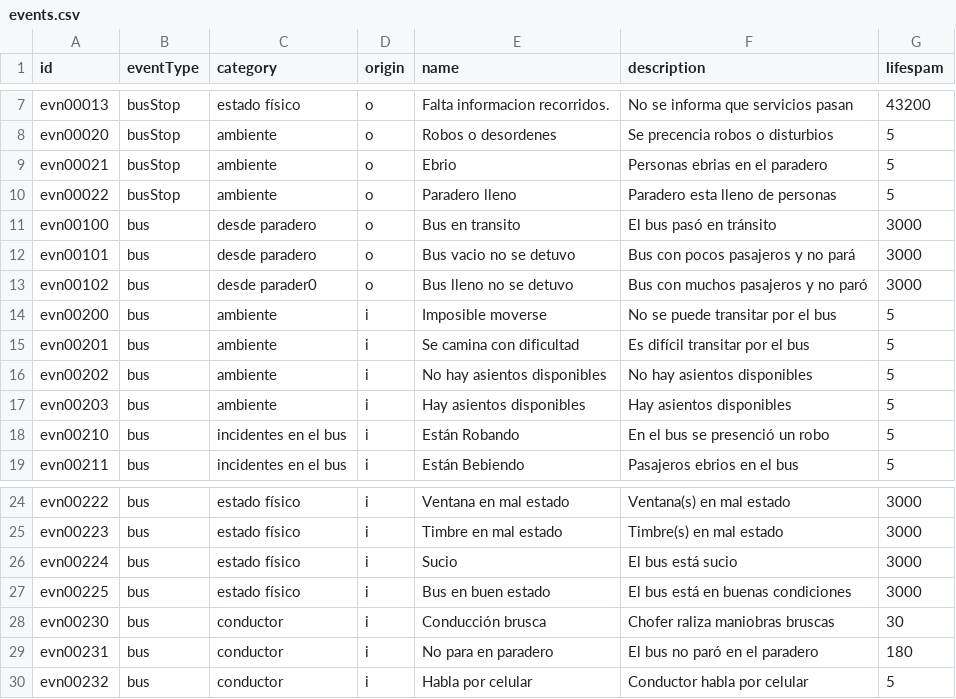
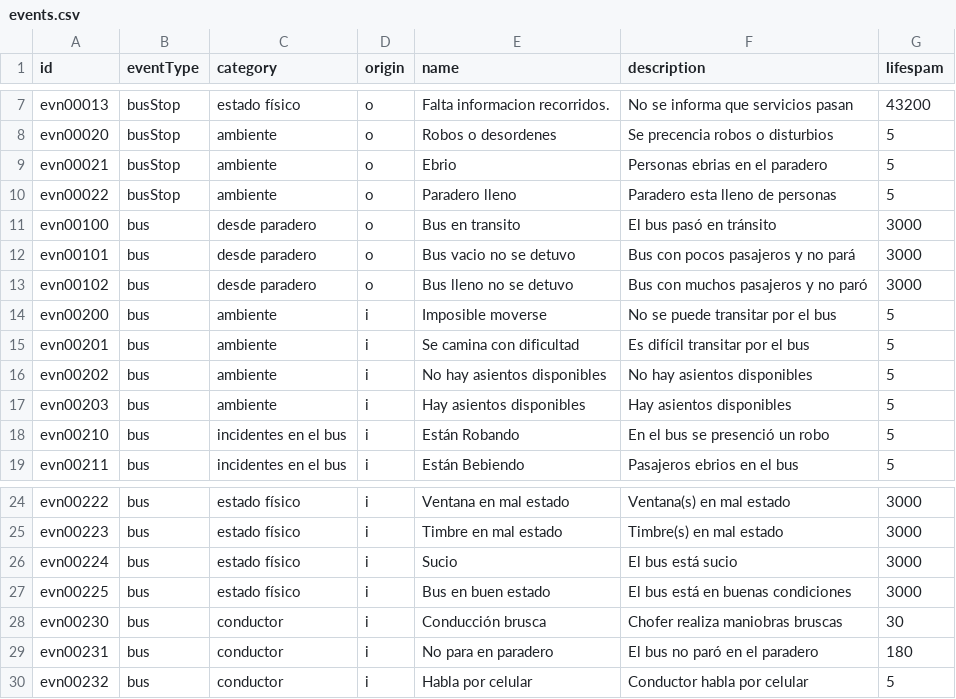
Before and after one commit to Aramatis/server, a CSV file: InitialData/events.csv, drawn as a sheet; only a part is shown, gaps mark what is left out.

Commit message:
fixed grammar

```diff
--- a/InitialData/events.csv
+++ b/InitialData/events.csv
@@ -12,3 +12,3 @@ evn00100;bus;desde paradero;o;Bus en transito;El bus  pasó en tránsito;3000
 evn00101;bus;desde paradero;o;Bus vacio no se detuvo;Bus con pocos pasajeros y no pará;3000
-evn00102;bus;desde parader0;o;Bus lleno no se detuvo;Bus con muchos pasajeros y no paró;3000
+evn00102;bus;desde paradero;o;Bus lleno no se detuvo;Bus con muchos pasajeros y no paró;3000
 evn00200;bus;ambiente;i;Imposible moverse;No se puede transitar por el bus;5
@@ -27,3 +27,3 @@ evn00224;bus;estado físico;i;Sucio;El bus está sucio;3000
 evn00225;bus;estado físico;i;Bus en buen estado;El bus está en buenas condiciones;3000
-evn00230;bus;conductor;i;Conducción brusca;Chofer raliza maniobras bruscas;30
+evn00230;bus;conductor;i;Conducción brusca;Chofer realiza maniobras bruscas;30
 evn00231;bus;conductor;i;No para en paradero;El bus no paró en el paradero;180
```
